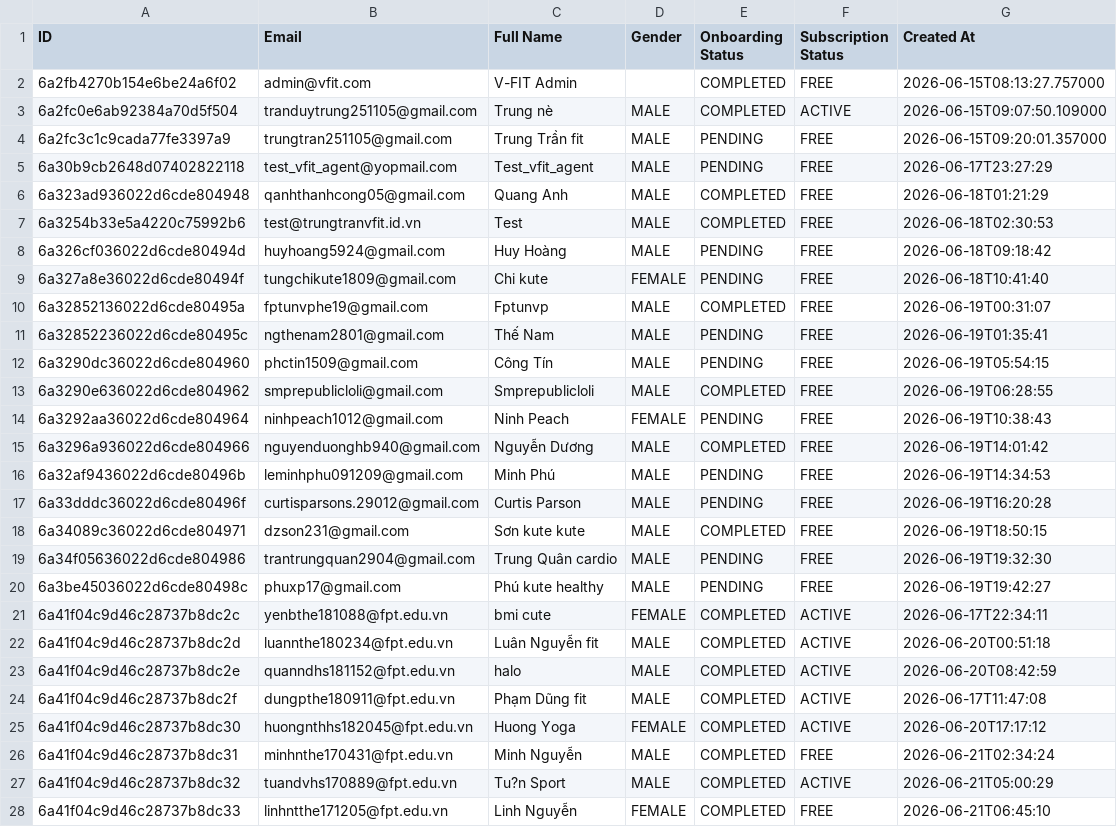
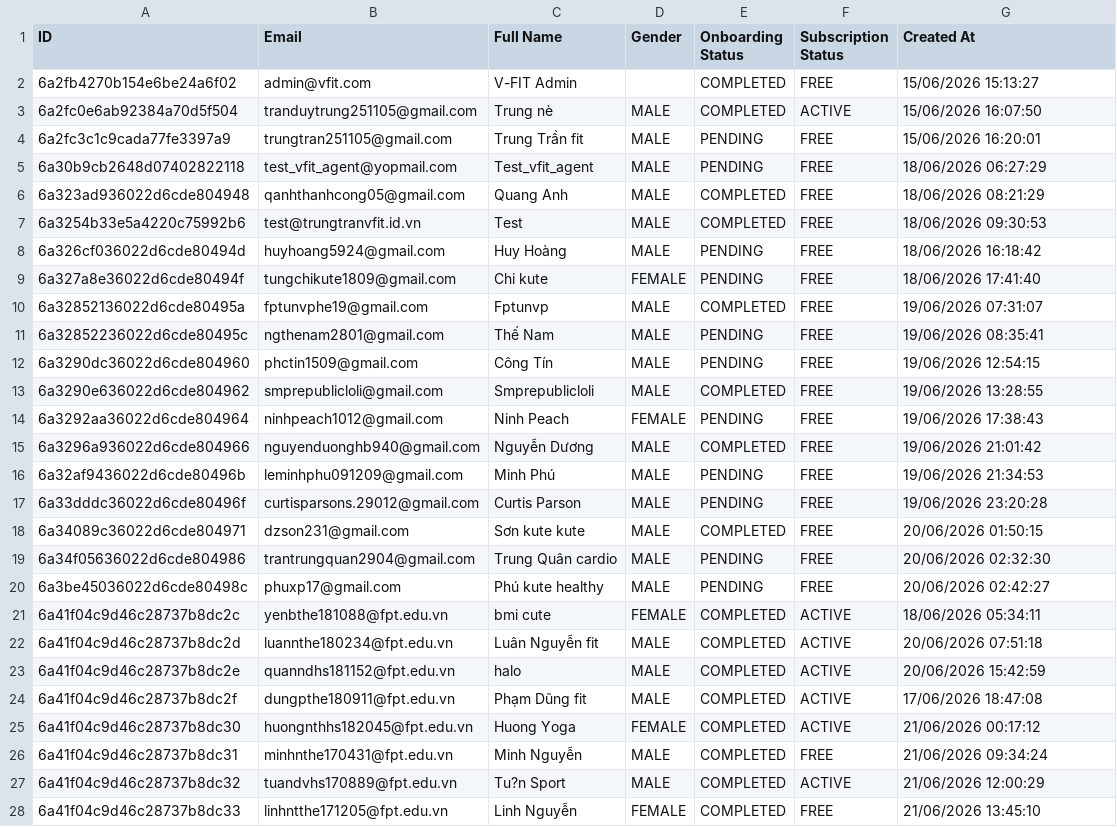
Before and after one commit to nabii-nguyenn213/V-Fit, a CSV file: docs/vfit_users.csv, drawn as a sheet; only a part is shown; the diff covers the shown part only.

```diff
--- a/docs/vfit_users.csv
+++ b/docs/vfit_users.csv
@@ -1,28 +1,28 @@
 ID,Email,Full Name,Gender,Onboarding Status,Subscription Status,Created At
-6a2fb4270b154e6be24a6f02,admin@vfit.com,V-FIT Admin,,COMPLETED,FREE,2026-06-15T08:13:27.757000
-6a2fc0e6ab92384a70d5f504,tranduytrung251105@gmail.com,Trung nè,MALE,COMPLETED,ACTIVE,2026-06-15T09:07:50.109000
-6a2fc3c1c9cada77fe3397a9,trungtran251105@gmail.com,Trung Trần fit,MALE,PENDING,FREE,2026-06-15T09:20:01.357000
-6a30b9cb2648d07402822118,test_vfit_agent@yopmail.com,Test_vfit_agent,MALE,PENDING,FREE,2026-06-17T23:27:29
-6a323ad936022d6cde804948,qanhthanhcong05@gmail.com,Quang Anh,MALE,COMPLETED,FREE,2026-06-18T01:21:29
-6a3254b33e5a4220c75992b6,test@trungtranvfit.id.vn,Test,MALE,COMPLETED,FREE,2026-06-18T02:30:53
-6a326cf036022d6cde80494d,huyhoang5924@gmail.com,Huy Hoàng,MALE,PENDING,FREE,2026-06-18T09:18:42
-6a327a8e36022d6cde80494f,tungchikute1809@gmail.com,Chi kute,FEMALE,PENDING,FREE,2026-06-18T10:41:40
-6a32852136022d6cde80495a,fptunvphe19@gmail.com,Fptunvp,MALE,COMPLETED,FREE,2026-06-19T00:31:07
-6a32852236022d6cde80495c,ngthenam2801@gmail.com,Thế Nam,MALE,PENDING,FREE,2026-06-19T01:35:41
-6a3290dc36022d6cde804960,phctin1509@gmail.com,Công Tín,MALE,PENDING,FREE,2026-06-19T05:54:15
-6a3290e636022d6cde804962,smprepublicloli@gmail.com,Smprepublicloli,MALE,COMPLETED,FREE,2026-06-19T06:28:55
-6a3292aa36022d6cde804964,ninhpeach1012@gmail.com,Ninh Peach,FEMALE,PENDING,FREE,2026-06-19T10:38:43
-6a3296a936022d6cde804966,nguyenduonghb940@gmail.com,Nguyễn Dương,MALE,COMPLETED,FREE,2026-06-19T14:01:42
-6a32af9436022d6cde80496b,leminhphu091209@gmail.com,Minh Phú,MALE,PENDING,FREE,2026-06-19T14:34:53
-6a33dddc36022d6cde80496f,curtisparsons.29012@gmail.com,Curtis Parson,MALE,PENDING,FREE,2026-06-19T16:20:28
-6a34089c36022d6cde804971,dzson231@gmail.com,Sơn kute kute,MALE,COMPLETED,FREE,2026-06-19T18:50:15
-6a34f05636022d6cde804986,trantrungquan2904@gmail.com,Trung Quân cardio,MALE,PENDING,FREE,2026-06-19T19:32:30
-6a3be45036022d6cde80498c,phuxp17@gmail.com,Phú kute healthy,MALE,PENDING,FREE,2026-06-19T19:42:27
-6a41f04c9d46c28737b8dc2c,yenbthe181088@fpt.edu.vn,bmi cute,FEMALE,COMPLETED,ACTIVE,2026-06-17T22:34:11
-6a41f04c9d46c28737b8dc2d,luannthe180234@fpt.edu.vn,Luân Nguyễn fit,MALE,COMPLETED,ACTIVE,2026-06-20T00:51:18
-6a41f04c9d46c28737b8dc2e,quanndhs181152@fpt.edu.vn,halo,MALE,COMPLETED,ACTIVE,2026-06-20T08:42:59
-6a41f04c9d46c28737b8dc2f,dungpthe180911@fpt.edu.vn,Phạm Dũng fit,MALE,COMPLETED,ACTIVE,2026-06-17T11:47:08
-6a41f04c9d46c28737b8dc30,huongnthhs182045@fpt.edu.vn,Huong Yoga,FEMALE,COMPLETED,ACTIVE,2026-06-20T17:17:12
-6a41f04c9d46c28737b8dc31,minhnthe170431@fpt.edu.vn,Minh Nguyễn,MALE,COMPLETED,FREE,2026-06-21T02:34:24
-6a41f04c9d46c28737b8dc32,tuandvhs170889@fpt.edu.vn,Tu?n Sport,MALE,COMPLETED,ACTIVE,2026-06-21T05:00:29
-6a41f04c9d46c28737b8dc33,linhntthe171205@fpt.edu.vn,Linh Nguyễn,FEMALE,COMPLETED,FREE,2026-06-21T06:45:10
+6a2fb4270b154e6be24a6f02,admin@vfit.com,V-FIT Admin,,COMPLETED,FREE,15/06/2026 15:13:27
+6a2fc0e6ab92384a70d5f504,tranduytrung251105@gmail.com,Trung nè,MALE,COMPLETED,ACTIVE,15/06/2026 16:07:50
+6a2fc3c1c9cada77fe3397a9,trungtran251105@gmail.com,Trung Trần fit,MALE,PENDING,FREE,15/06/2026 16:20:01
+6a30b9cb2648d07402822118,test_vfit_agent@yopmail.com,Test_vfit_agent,MALE,PENDING,FREE,18/06/2026 06:27:29
+6a323ad936022d6cde804948,qanhthanhcong05@gmail.com,Quang Anh,MALE,COMPLETED,FREE,18/06/2026 08:21:29
+6a3254b33e5a4220c75992b6,test@trungtranvfit.id.vn,Test,MALE,COMPLETED,FREE,18/06/2026 09:30:53
+6a326cf036022d6cde80494d,huyhoang5924@gmail.com,Huy Hoàng,MALE,PENDING,FREE,18/06/2026 16:18:42
+6a327a8e36022d6cde80494f,tungchikute1809@gmail.com,Chi kute,FEMALE,PENDING,FREE,18/06/2026 17:41:40
+6a32852136022d6cde80495a,fptunvphe19@gmail.com,Fptunvp,MALE,COMPLETED,FREE,19/06/2026 07:31:07
+6a32852236022d6cde80495c,ngthenam2801@gmail.com,Thế Nam,MALE,PENDING,FREE,19/06/2026 08:35:41
+6a3290dc36022d6cde804960,phctin1509@gmail.com,Công Tín,MALE,PENDING,FREE,19/06/2026 12:54:15
+6a3290e636022d6cde804962,smprepublicloli@gmail.com,Smprepublicloli,MALE,COMPLETED,FREE,19/06/2026 13:28:55
+6a3292aa36022d6cde804964,ninhpeach1012@gmail.com,Ninh Peach,FEMALE,PENDING,FREE,19/06/2026 17:38:43
+6a3296a936022d6cde804966,nguyenduonghb940@gmail.com,Nguyễn Dương,MALE,COMPLETED,FREE,19/06/2026 21:01:42
+6a32af9436022d6cde80496b,leminhphu091209@gmail.com,Minh Phú,MALE,PENDING,FREE,19/06/2026 21:34:53
+6a33dddc36022d6cde80496f,curtisparsons.29012@gmail.com,Curtis Parson,MALE,PENDING,FREE,19/06/2026 23:20:28
+6a34089c36022d6cde804971,dzson231@gmail.com,Sơn kute kute,MALE,COMPLETED,FREE,20/06/2026 01:50:15
+6a34f05636022d6cde804986,trantrungquan2904@gmail.com,Trung Quân cardio,MALE,PENDING,FREE,20/06/2026 02:32:30
+6a3be45036022d6cde80498c,phuxp17@gmail.com,Phú kute healthy,MALE,PENDING,FREE,20/06/2026 02:42:27
+6a41f04c9d46c28737b8dc2c,yenbthe181088@fpt.edu.vn,bmi cute,FEMALE,COMPLETED,ACTIVE,18/06/2026 05:34:11
+6a41f04c9d46c28737b8dc2d,luannthe180234@fpt.edu.vn,Luân Nguyễn fit,MALE,COMPLETED,ACTIVE,20/06/2026 07:51:18
+6a41f04c9d46c28737b8dc2e,quanndhs181152@fpt.edu.vn,halo,MALE,COMPLETED,ACTIVE,20/06/2026 15:42:59
+6a41f04c9d46c28737b8dc2f,dungpthe180911@fpt.edu.vn,Phạm Dũng fit,MALE,COMPLETED,ACTIVE,17/06/2026 18:47:08
+6a41f04c9d46c28737b8dc30,huongnthhs182045@fpt.edu.vn,Huong Yoga,FEMALE,COMPLETED,ACTIVE,21/06/2026 00:17:12
+6a41f04c9d46c28737b8dc31,minhnthe170431@fpt.edu.vn,Minh Nguyễn,MALE,COMPLETED,FREE,21/06/2026 09:34:24
+6a41f04c9d46c28737b8dc32,tuandvhs170889@fpt.edu.vn,Tu?n Sport,MALE,COMPLETED,ACTIVE,21/06/2026 12:00:29
+6a41f04c9d46c28737b8dc33,linhntthe171205@fpt.edu.vn,Linh Nguyễn,FEMALE,COMPLETED,FREE,21/06/2026 13:45:10
```
Also changed, not shown: 43 edited cells elsewhere in this file, docs/vfit_showcase_excel.csv, docs/vfit_transactions.csv.
